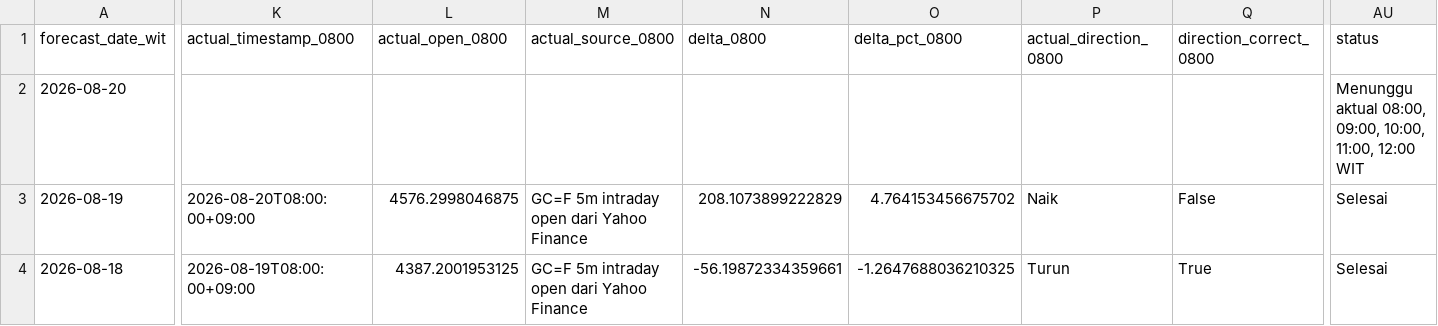
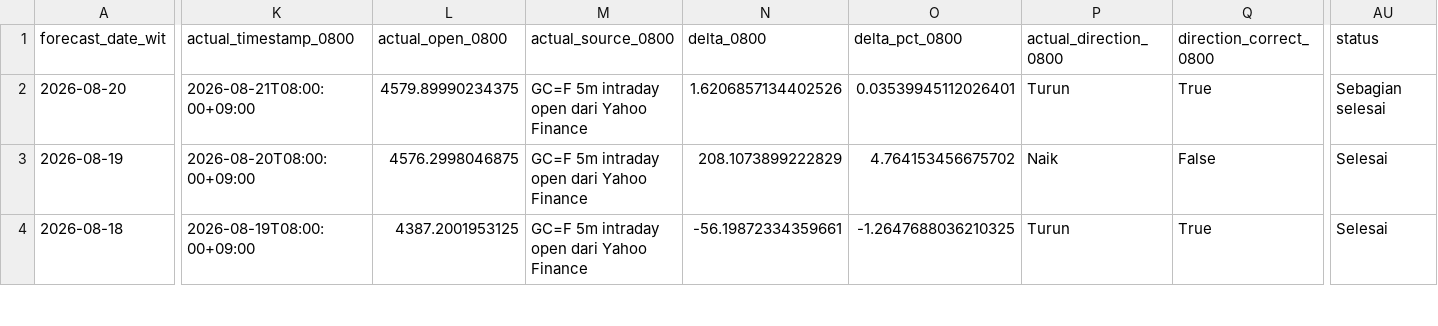
Before and after one commit to geraldinbatubara-cyber/Prediksi-XAU-USD, a CSV file: data/monitoring_model1.csv, drawn as a sheet; only a part is shown, gaps mark what is left out; the diff covers the shown part only; the diff names each change by its address in the sheet, - before the commit and + after, or states it on an @@ line.

```diff
--- a/data/monitoring_model1.csv
+++ b/data/monitoring_model1.csv
-K2 (actual_timestamp_0800): (empty)
+K2 (actual_timestamp_0800): 2026-08-21T08:00:00+09:00
-L2 (actual_open_0800): (empty)
+L2 (actual_open_0800): 4579.89990234375
-M2 (actual_source_0800): (empty)
+M2 (actual_source_0800): GC=F 5m intraday open dari Yahoo Finance
-N2 (delta_0800): (empty)
+N2 (delta_0800): 1.6206857134402526
-O2 (delta_pct_0800): (empty)
+O2 (delta_pct_0800): 0.03539945112026401
-P2 (actual_direction_0800): (empty)
+P2 (actual_direction_0800): Turun
-Q2 (direction_correct_0800): (empty)
+Q2 (direction_correct_0800): True
-AU2 (status): Menunggu aktual 08:00, 09:00, 10:00, 11:00, 12:00 WIT
+AU2 (status): Sebagian selesai
```
Also changed, not shown: 1 edited cell elsewhere in this file, data/monitoring.csv.
